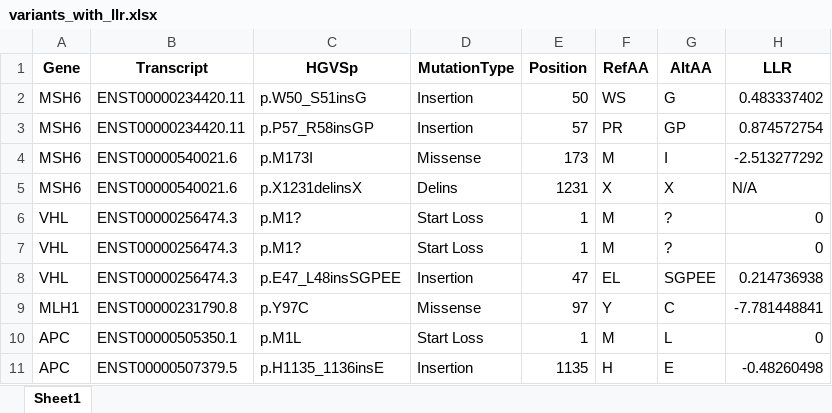
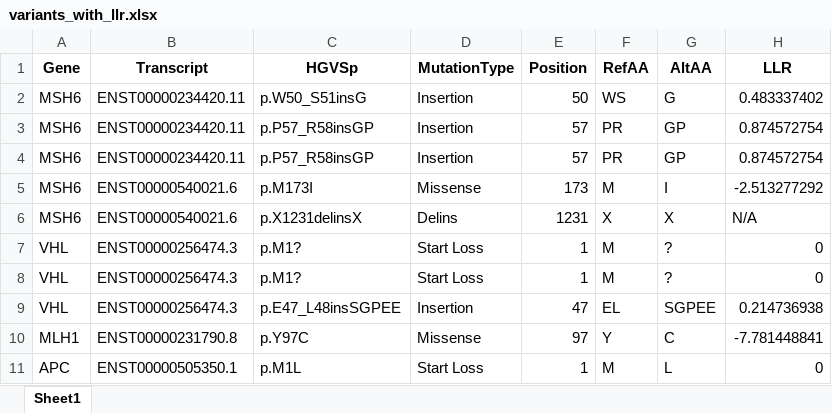
Before and after one commit to ygrepo/Variant-Effects, an Excel workbook: data/variants_with_llr.xlsx, sheet Sheet1, drawn as a sheet; only a part is shown; the shorter side is filled out with more unchanged rows; values as stored, in another font and other column widths than the file's, no borders; the diff names each change by its address in the sheet, - before the commit and + after, or states it on an @@ line.

```diff
--- a/data/variants_with_llr.xlsx (sheet Sheet1)
+++ b/data/variants_with_llr.xlsx (sheet Sheet1)
+row 4: MSH6 | ENST00000234420.11 | p.P57_R58insGP | Insertion | 57 | PR | GP | 0.874572754
```
Also changed, not shown: 1 other file.
